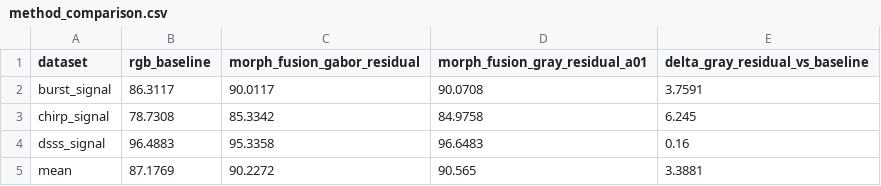
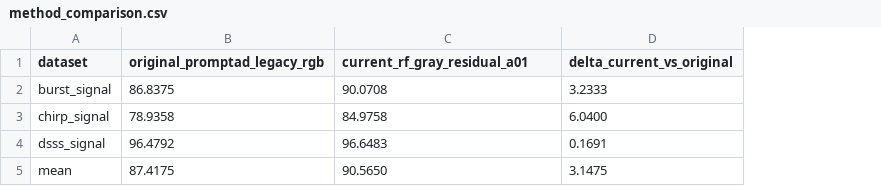
Before and after one commit to BaoZao24/PromptAD, a CSV file: analysis_outputs/universal_gray_residual_a01/method_comparison.csv, drawn as a sheet; removed rows and columns are numbered as before the commit, all else as after; the diff names each change by its address in the sheet, - before the commit and + after, or states it on an @@ line.

```diff
--- a/analysis_outputs/universal_gray_residual_a01/method_comparison.csv
+++ b/analysis_outputs/universal_gray_residual_a01/method_comparison.csv
-column B (rgb_baseline), rows 2-5: 86.3117 | 78.7308 | 96.4883 | 87.1769
-column C (morph_fusion_gabor_residual), rows 2-5: 90.0117 | 85.3342 | 95.3358 | 90.2272
+column B (original_promptad_legacy_rgb), rows 2-5: 86.8375 | 78.9358 | 96.4792 | 87.4175
-column E (delta_gray_residual_vs_baseline), rows 2-5: 3.7591 | 6.245 | 0.16 | 3.3881
+column D (delta_current_vs_original), rows 2-5: 3.2333 | 6.0400 | 0.1691 | 3.1475
-C1: morph_fusion_gray_residual_a01
+C1: current_rf_gray_residual_a01
-C5 (current_rf_gray_residual_a01): 90.565
+C5 (current_rf_gray_residual_a01): 90.5650
```
Also changed, not shown: 13 other files.
